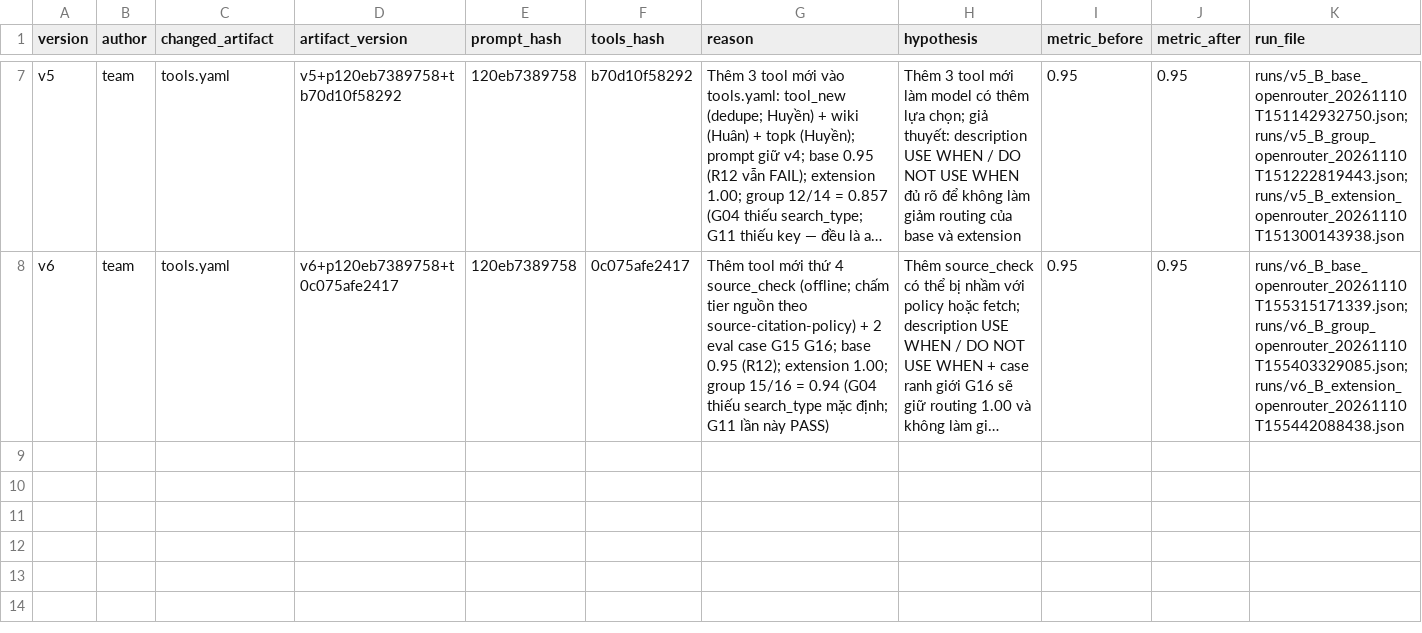
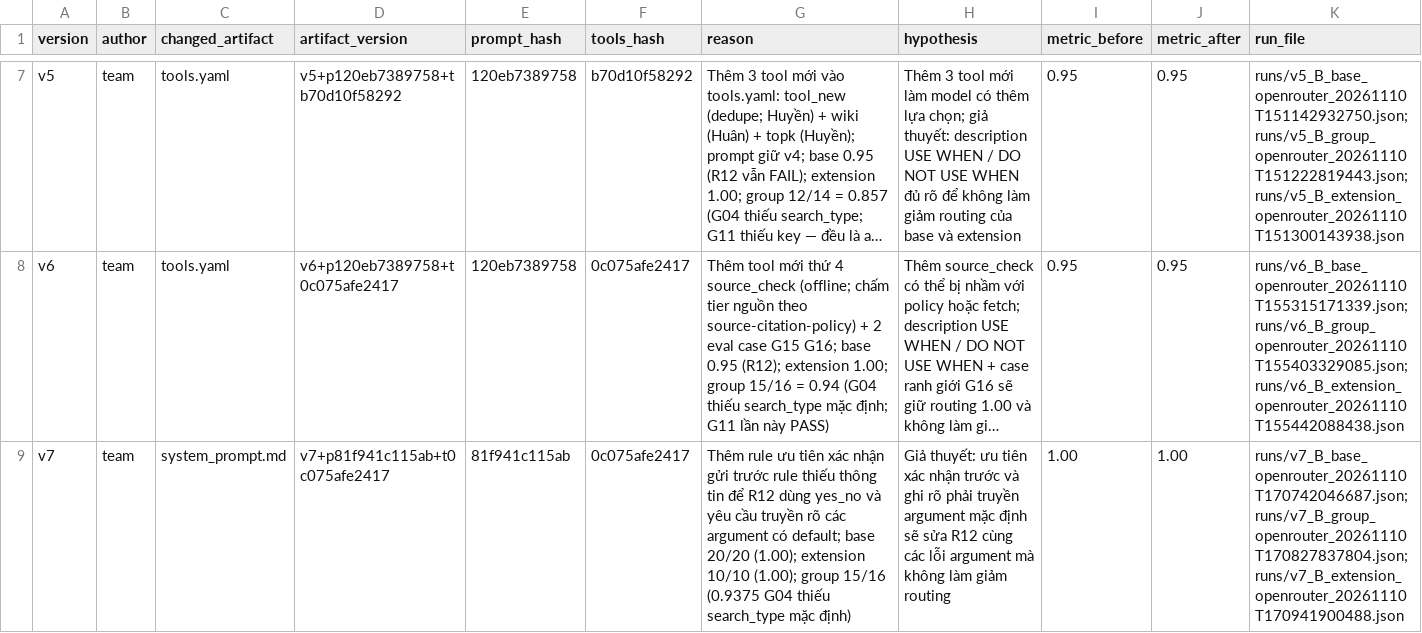
Before and after one commit to NgHuanLHd/K5-L3A-DAY03-NhomD2HL-ResearchAgentToolEval, a CSV file: starter_v0/artifacts/version_log.csv, drawn as a sheet; only a part is shown, gaps mark what is left out; long unchanged cells end in …; the diff names each change by its address in the sheet, - before the commit and + after, or states it on an @@ line.

Commit message:
Enhance system prompt rules for confirmation version 7

```diff
--- a/starter_v0/artifacts/version_log.csv
+++ b/starter_v0/artifacts/version_log.csv
+row 9: v7 | team | system_prompt.md | v7+p81f941c115ab+t0c075afe2417 | 81f941c115ab | 0c075afe2417 | Thêm rule ưu tiên xác nhận gửi trước rule thiếu thông tin để R12 dùng yes_no và yêu cầu truyền rõ các argument có default; base 20/20 (1.00); extension 10/10 (1.00); group 15/16 (0.9375 G04 thiếu search_type mặc định) | Giả thuyết: ưu tiên xác nhận trước và ghi rõ phải truyền argument mặc định sẽ sửa R12 cùng các lỗi argument mà không làm giảm routing | 1.00 | 1.00 | runs/v7_B_base_openrouter_20261110T170742046687.json; runs/v7_B_group_openrouter_20261110T170827837804.json; runs/v7_B_extension_openrouter_20261110T170941900488.json
```
Also changed, not shown: 1 other file.
